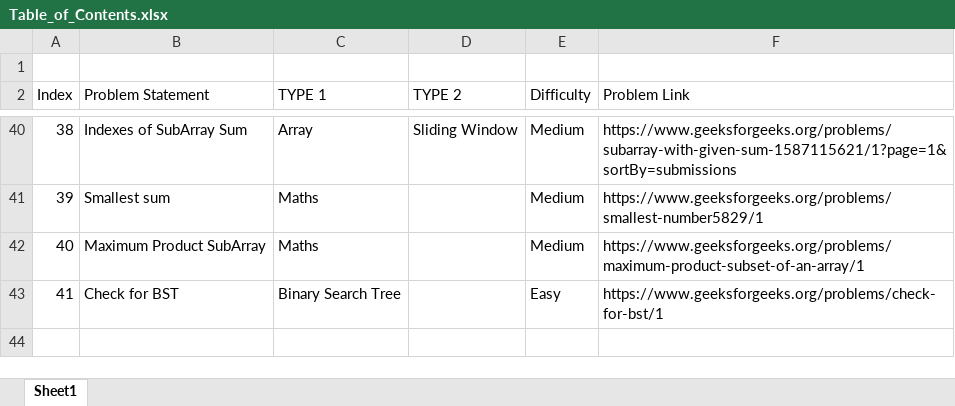
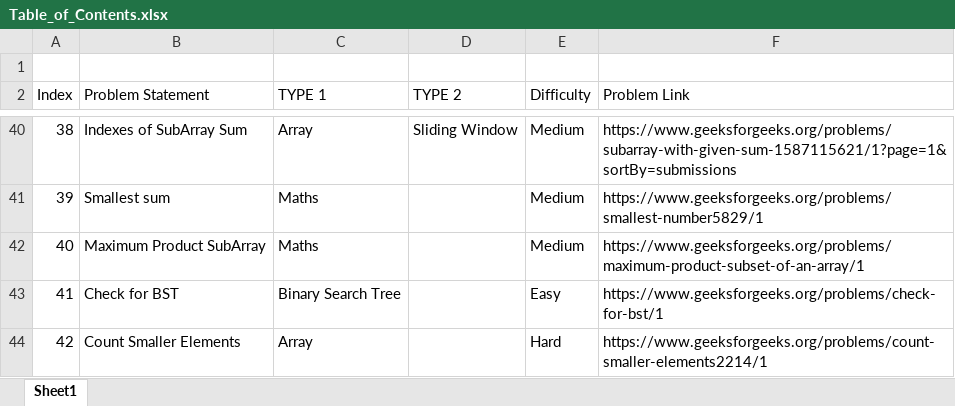
Before and after one commit to Gaurav-7-Ghosh/GFG-LeetCode_Solutions, an Excel workbook: Table_of_Contents.xlsx, sheet Sheet1, drawn as a sheet; only a part is shown, gaps mark what is left out; values as stored, in another font and other column widths than the file's, no borders; table styles not drawn; the diff names each change by its address in the sheet, - before the commit and + after, or states it on an @@ line.

Commit message:
Updated TOC

```diff
--- a/Table_of_Contents.xlsx (sheet Sheet1)
+++ b/Table_of_Contents.xlsx (sheet Sheet1)
+row 44: 42 | Count Smaller Elements | Array |  | Hard | https://www.geeksforgeeks.org/problems/count-smaller-elements2214/1
```
